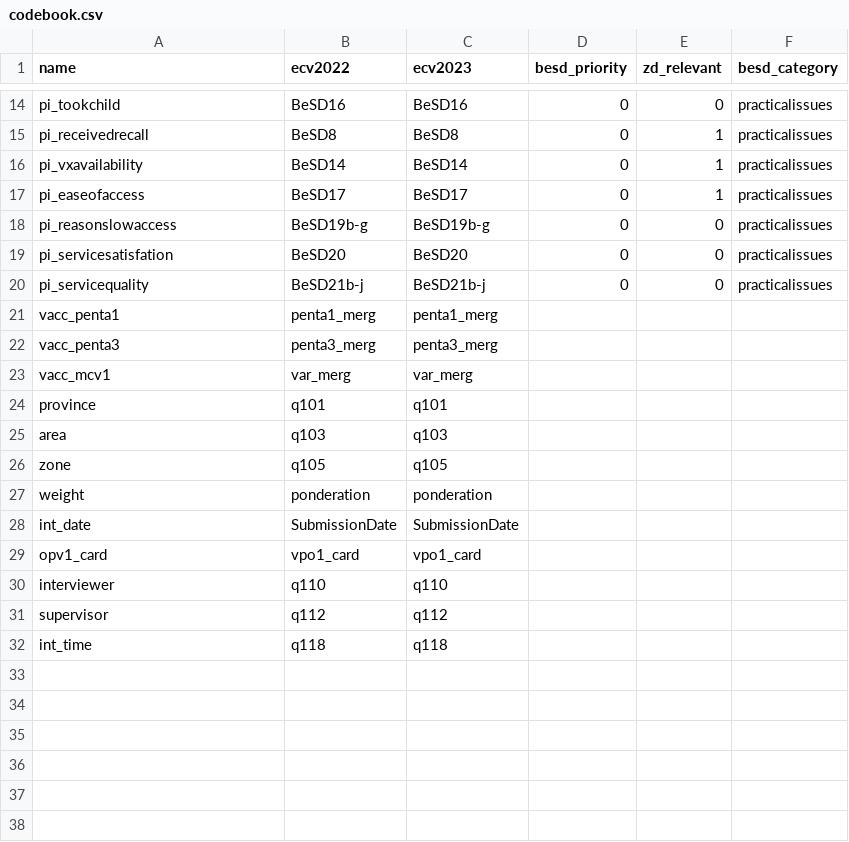
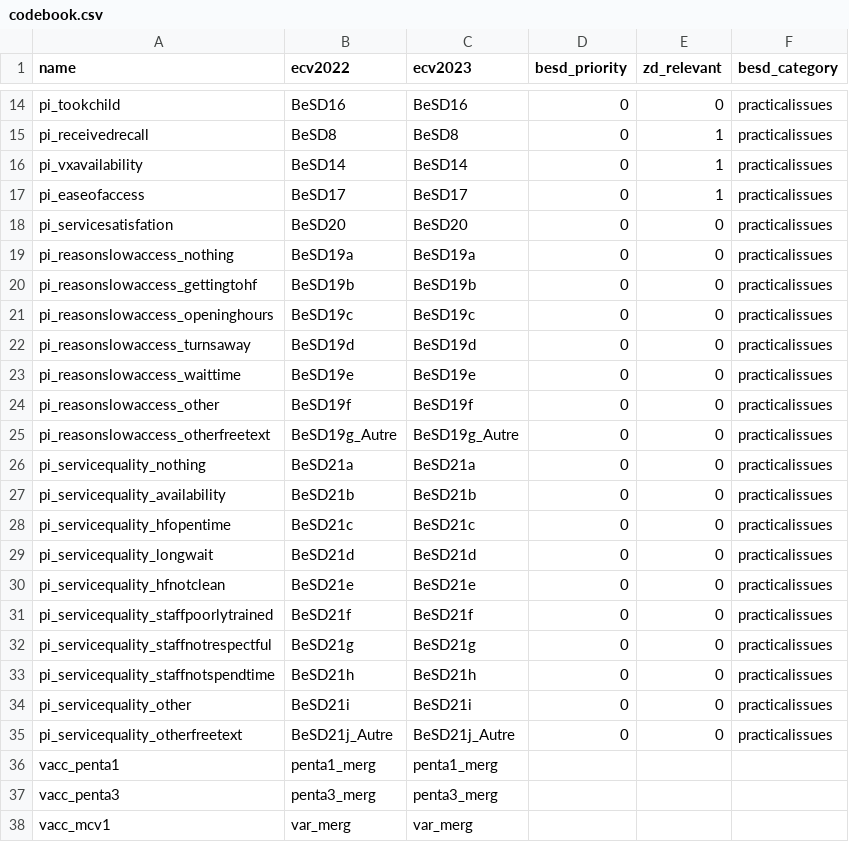
Before and after one commit to rburstein-IDM/ecv_besd, a CSV file: codebook.csv, drawn as a sheet; only a part is shown, gaps mark what is left out; the shorter side is filled out with more unchanged rows; the diff covers the shown part only.

```diff
--- a/codebook.csv
+++ b/codebook.csv
@@ -17,5 +17,20 @@ pi_vxavailability,BeSD14,BeSD14,0,1,practicalissues
 pi_easeofaccess,BeSD17,BeSD17,0,1,practicalissues
-pi_reasonslowaccess,BeSD19b-g,BeSD19b-g,0,0,practicalissues
 pi_servicesatisfation,BeSD20,BeSD20,0,0,practicalissues
-pi_servicequality,BeSD21b-j,BeSD21b-j,0,0,practicalissues
+pi_reasonslowaccess_nothing,BeSD19a,BeSD19a,0,0,practicalissues
+pi_reasonslowaccess_gettingtohf,BeSD19b,BeSD19b,0,0,practicalissues
+pi_reasonslowaccess_openinghours,BeSD19c,BeSD19c,0,0,practicalissues
+pi_reasonslowaccess_turnsaway,BeSD19d,BeSD19d,0,0,practicalissues
+pi_reasonslowaccess_waittime,BeSD19e,BeSD19e,0,0,practicalissues
+pi_reasonslowaccess_other,BeSD19f,BeSD19f,0,0,practicalissues
+pi_reasonslowaccess_otherfreetext,BeSD19g_Autre,BeSD19g_Autre,0,0,practicalissues
+pi_servicequality_nothing,BeSD21a,BeSD21a,0,0,practicalissues
+pi_servicequality_availability,BeSD21b,BeSD21b,0,0,practicalissues
+pi_servicequality_hfopentime,BeSD21c,BeSD21c,0,0,practicalissues
+pi_servicequality_longwait,BeSD21d,BeSD21d,0,0,practicalissues
+pi_servicequality_hfnotclean,BeSD21e,BeSD21e,0,0,practicalissues
+pi_servicequality_staffpoorlytrained,BeSD21f,BeSD21f,0,0,practicalissues
+pi_servicequality_staffnotrespectful,BeSD21g,BeSD21g,0,0,practicalissues
+pi_servicequality_staffnotspendtime,BeSD21h,BeSD21h,0,0,practicalissues
+pi_servicequality_other,BeSD21i,BeSD21i,0,0,practicalissues
+pi_servicequality_otherfreetext,BeSD21j_Autre,BeSD21j_Autre,0,0,practicalissues
 vacc_penta1,penta1_merg,penta1_merg,,,
```
Also changed, not shown: 12 added rows elsewhere in this file, besd_codebook.csv, codebook_bm.csv, 57 other files.
